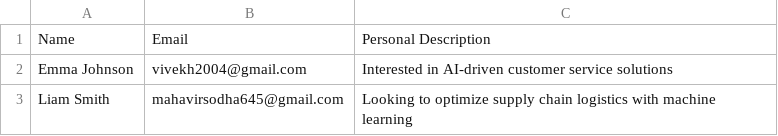
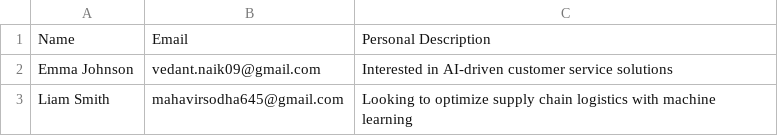
Before and after one commit to VivekNair2/WeaveAI, a CSV file: backend/data/sample_marketing.csv, drawn as a sheet.

```diff
--- a/backend/data/sample_marketing.csv
+++ b/backend/data/sample_marketing.csv
@@ -1,3 +1,3 @@
 Name,Email,Personal Description
-Emma Johnson,vivekh2004@gmail.com,Interested in AI-driven customer service solutions
+Emma Johnson,vedant.naik09@gmail.com,Interested in AI-driven customer service solutions
 Liam Smith,mahavirsodha645@gmail.com,Looking to optimize supply chain logistics with machine learning
```
Also changed, not shown: 10 other files.
